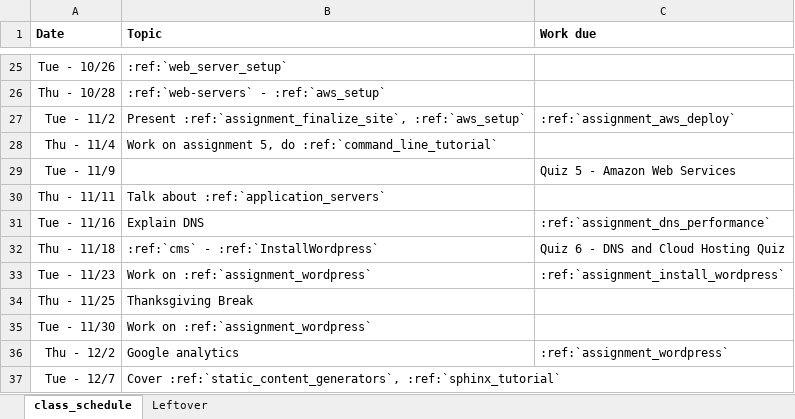
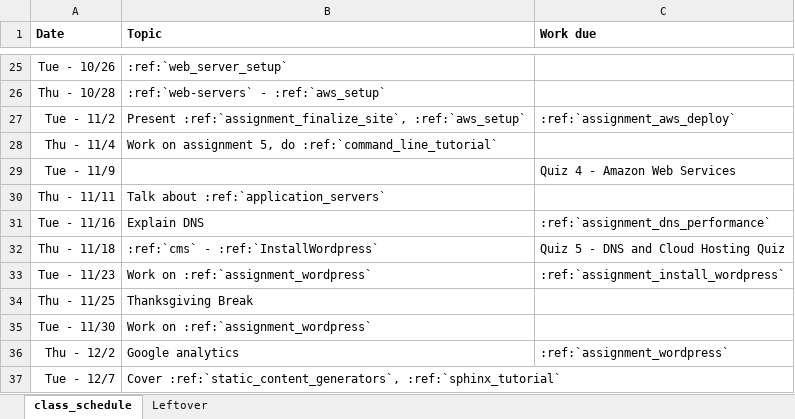
Before and after one commit to pvcraven/web-development-class, an Excel workbook: source/semester_1/schedule.xlsx, sheet class_schedule, drawn as a sheet; only a part is shown, gaps mark what is left out; values as stored, in another font and other column widths than the file's, no borders; the diff names each change by its address in the sheet, - before the commit and + after, or states it on an @@ line.

```diff
--- a/source/semester_1/schedule.xlsx (sheet class_schedule)
+++ b/source/semester_1/schedule.xlsx (sheet class_schedule)
-C29 (Work due): Quiz 5 - Amazon Web Services
+C29 (Work due): Quiz 4 - Amazon Web Services
-C32 (Work due): Quiz 6 - DNS and Cloud Hosting Quiz
+C32 (Work due): Quiz 5 - DNS and Cloud Hosting Quiz
```
Also changed, not shown: 1 other file.
